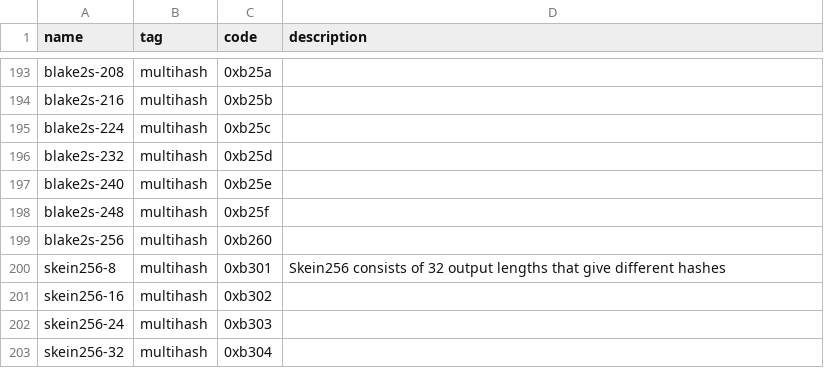
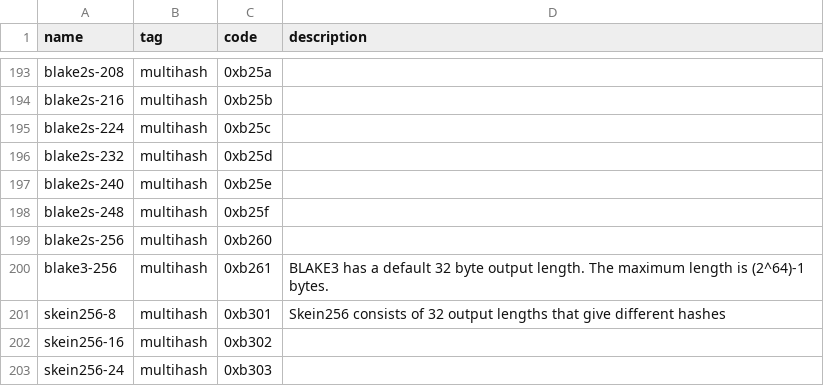
Before and after one commit to multiformats/multicodec, a CSV file: table.csv, drawn as a sheet; only a part is shown, gaps mark what is left out; the shorter side is filled out with more unchanged rows.

Commit message:
Add entry for BLAKE3 with 256-bit output (default)
BLAKE3 is a fast cryptographic hash function. It is only one algorithm
with no variants. See https://github.com/BLAKE3-team/BLAKE3 for details.

```diff
--- a/table.csv
+++ b/table.csv
@@ -199,2 +199,3 @@ blake2s-248,                    multihash,      0xb25f,
 blake2s-256,                    multihash,      0xb260,
+blake3-256,                     multihash,      0xb261,         BLAKE3 has a default 32 byte output length. The maximum length is (2^64)-1 bytes.
 skein256-8,                     multihash,      0xb301,         Skein256 consists of 32 output lengths that give different hashes
```
